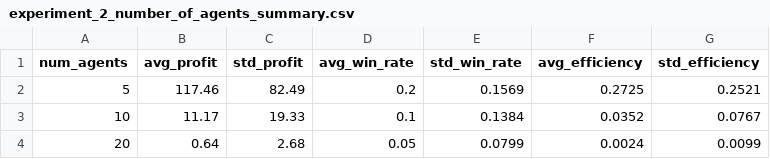
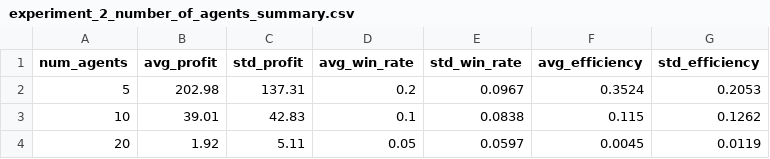
Before and after one commit to nuhaajaffar/auction-agents, a CSV file: results/summaries/experiment_2_number_of_agents_summary.csv, drawn as a sheet.

```diff
--- a/results/summaries/experiment_2_number_of_agents_summary.csv
+++ b/results/summaries/experiment_2_number_of_agents_summary.csv
@@ -1,4 +1,4 @@
 num_agents,avg_profit,std_profit,avg_win_rate,std_win_rate,avg_efficiency,std_efficiency
-5,117.46,82.49,0.2,0.1569,0.2725,0.2521
-10,11.17,19.33,0.1,0.1384,0.0352,0.0767
-20,0.64,2.68,0.05,0.0799,0.0024,0.0099
+5,202.98,137.31,0.2,0.0967,0.3524,0.2053
+10,39.01,42.83,0.1,0.0838,0.115,0.1262
+20,1.92,5.11,0.05,0.0597,0.0045,0.0119
```
Also changed, not shown: results/raw/experiment_1_strategy_comparison_raw.csv, results/raw/experiment_2_number_of_agents_raw.csv, 22 other files.
